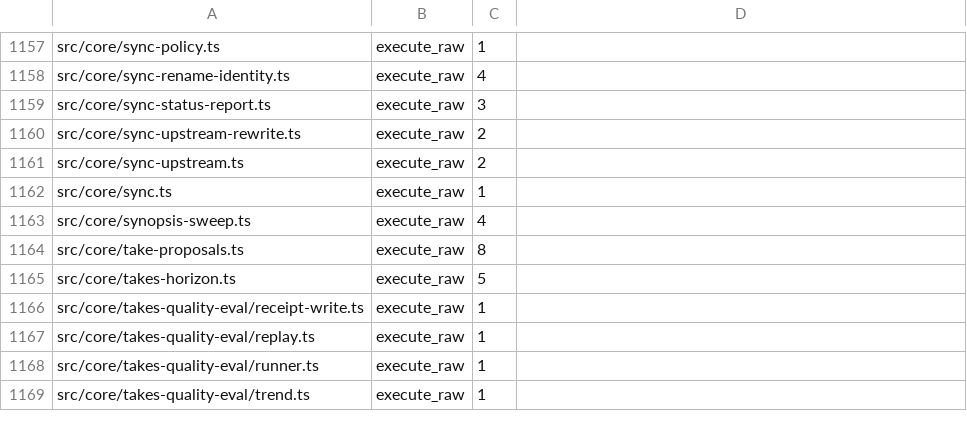
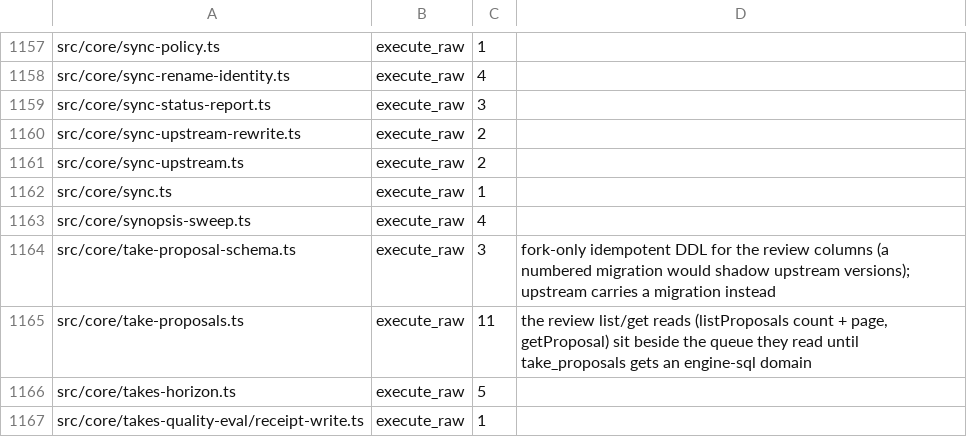
Before and after one commit to airteam-aerial-intelligence/gbrain, a TSV file: scripts/engine-raw-sql-baseline.tsv, drawn as a sheet; only a part is shown, gaps mark what is left out; the shorter side is filled out with more unchanged rows.

```diff
--- a/scripts/engine-raw-sql-baseline.tsv
+++ b/scripts/engine-raw-sql-baseline.tsv
@@ -1163,3 +1163,4 @@ src/core/sync.ts	execute_raw	1
 src/core/synopsis-sweep.ts	execute_raw	4
-src/core/take-proposals.ts	execute_raw	8
+src/core/take-proposal-schema.ts	execute_raw	3	fork-only idempotent DDL for the review columns (a numbered migration would shadow upstream versions); upstream carries a migration instead
+src/core/take-proposals.ts	execute_raw	11	the review list/get reads (listProposals count + page, getProposal) sit beside the queue they read until take_proposals gets an engine-sql domain
 src/core/takes-horizon.ts	execute_raw	5
```
Also changed, not shown: scripts/core-world-reads-baseline.tsv, scripts/module-size-limits.tsv, 18 other files.
